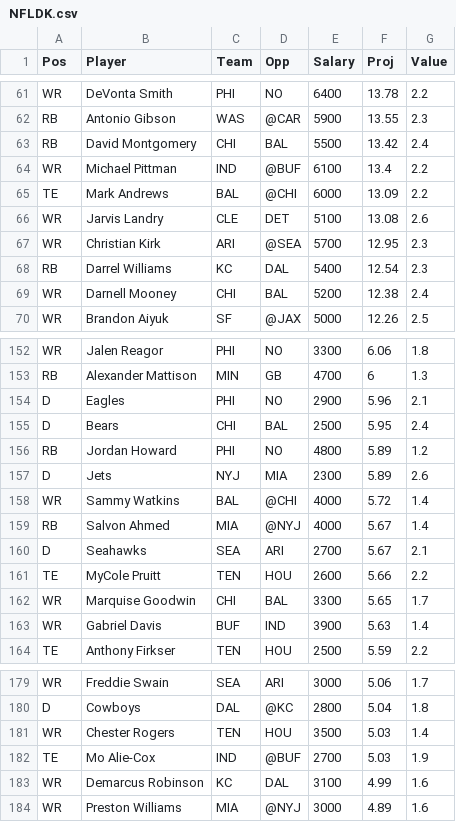
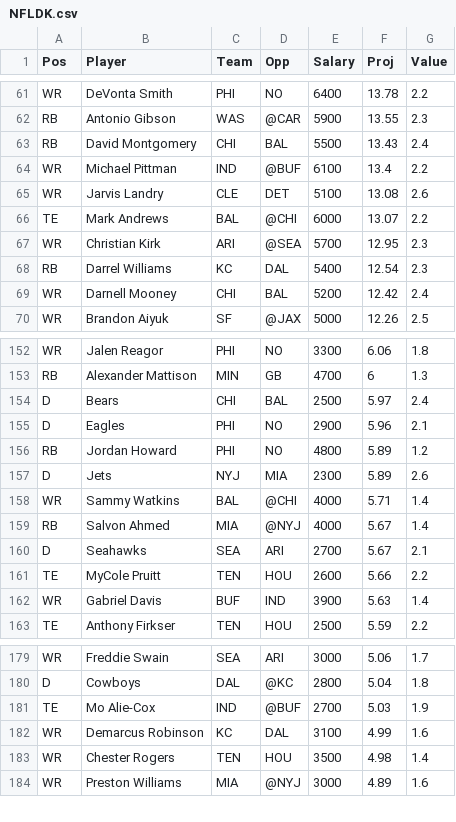
Before and after one commit to wetalkfantasysports/dfsstacking, a CSV file: www/NFLDK.csv, drawn as a sheet; only a part is shown, gaps mark what is left out; the diff covers the shown part only.

```diff
--- a/www/NFLDK.csv
+++ b/www/NFLDK.csv
@@ -62,9 +62,9 @@
 "RB","Antonio Gibson","WAS","@CAR",5900,13.55,2.3
-"RB","David Montgomery","CHI","BAL",5500,13.42,2.4
+"RB","David Montgomery","CHI","BAL",5500,13.43,2.4
 "WR","Michael Pittman","IND","@BUF",6100,13.4,2.2
-"TE","Mark Andrews","BAL","@CHI",6000,13.09,2.2
 "WR","Jarvis Landry","CLE","DET",5100,13.08,2.6
+"TE","Mark Andrews","BAL","@CHI",6000,13.07,2.2
 "WR","Christian Kirk","ARI","@SEA",5700,12.95,2.3
 "RB","Darrel Williams","KC","DAL",5400,12.54,2.3
-"WR","Darnell Mooney","CHI","BAL",5200,12.38,2.4
+"WR","Darnell Mooney","CHI","BAL",5200,12.42,2.4
 "WR","Brandon Aiyuk","SF","@JAX",5000,12.26,2.5
@@ -153,7 +153,7 @@
 "RB","Alexander Mattison","MIN","GB",4700,6,1.3
+"D","Bears","CHI","BAL",2500,5.97,2.4
 "D","Eagles","PHI","NO",2900,5.96,2.1
-"D","Bears","CHI","BAL",2500,5.95,2.4
 "RB","Jordan Howard","PHI","NO",4800,5.89,1.2
 "D","Jets","NYJ","MIA",2300,5.89,2.6
-"WR","Sammy Watkins","BAL","@CHI",4000,5.72,1.4
+"WR","Sammy Watkins","BAL","@CHI",4000,5.71,1.4
 "RB","Salvon Ahmed","MIA","@NYJ",4000,5.67,1.4
@@ -161,3 +161,2 @@
 "TE","MyCole Pruitt","TEN","HOU",2600,5.66,2.2
-"WR","Marquise Goodwin","CHI","BAL",3300,5.65,1.7
 "WR","Gabriel Davis","BUF","IND",3900,5.63,1.4
@@ -180,5 +180,5 @@
 "D","Cowboys","DAL","@KC",2800,5.04,1.8
-"WR","Chester Rogers","TEN","HOU",3500,5.03,1.4
 "TE","Mo Alie-Cox","IND","@BUF",2700,5.03,1.9
 "WR","Demarcus Robinson","KC","DAL",3100,4.99,1.6
+"WR","Chester Rogers","TEN","HOU",3500,4.98,1.4
 "WR","Preston Williams","MIA","@NYJ",3000,4.89,1.6
```
Also changed, not shown: 1 added row and 9 edited cells elsewhere in this file, www/NBADK.csv, www/NBAFD.csv, 1 other file.
